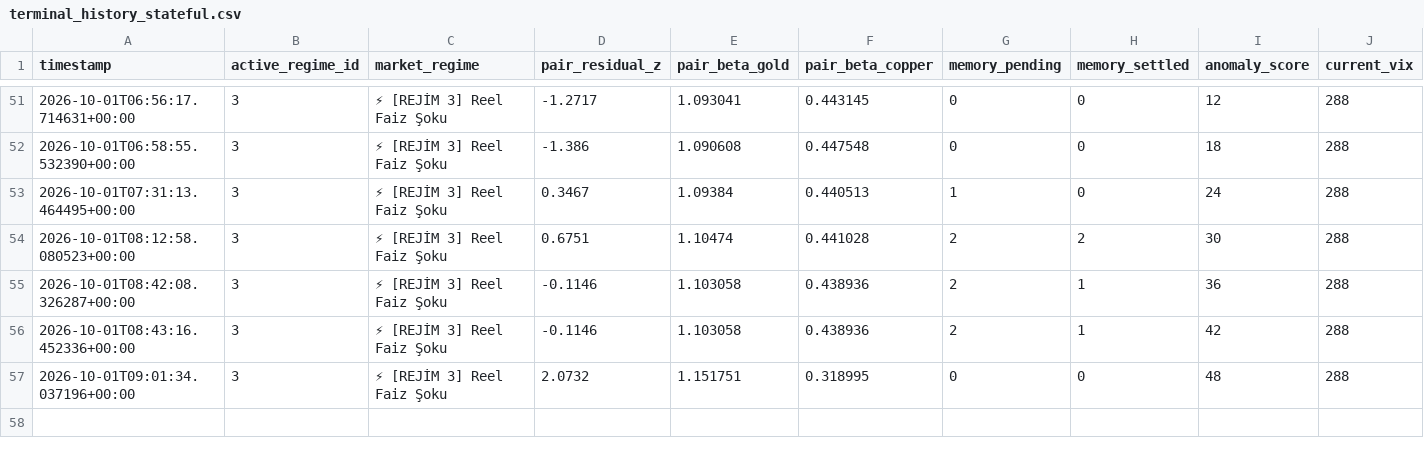
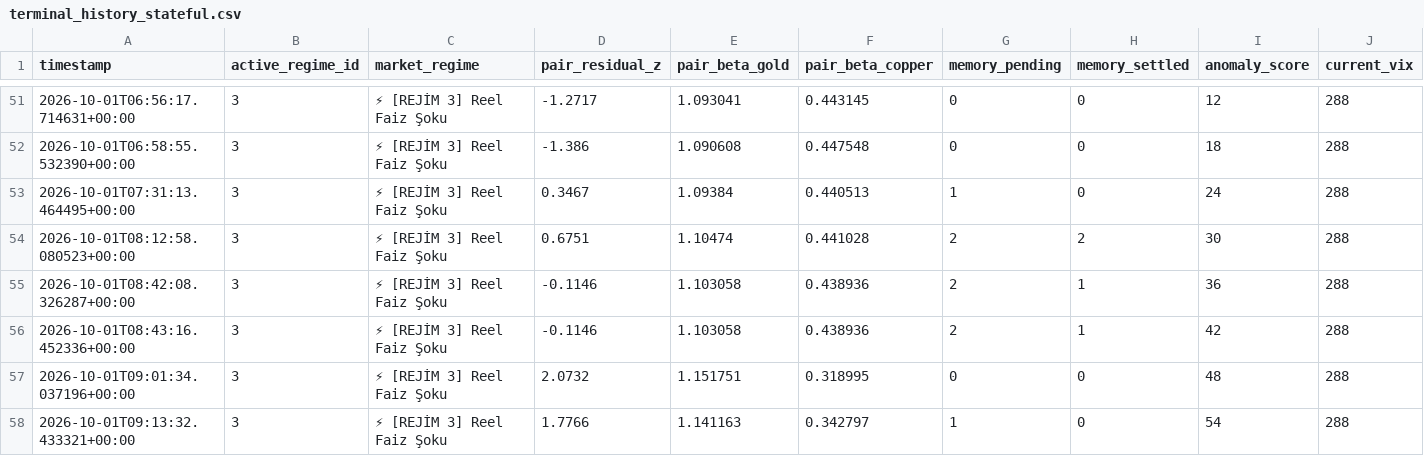
Before and after one commit to evsayar33-oss/tier1_quant_terminal, a CSV file: terminal_history_stateful.csv, drawn as a sheet; only a part is shown, gaps mark what is left out; rows hold the shown columns only; the diff names each change by its address in the sheet, - before the commit and + after, or states it on an @@ line.

```diff
--- a/terminal_history_stateful.csv
+++ b/terminal_history_stateful.csv
+row 58: 2026-10-01T09:13:32.433321+00:00 | 3 | ⚡ [REJİM 3] Reel Faiz Şoku | 1.7766 | 1.141163 | 0.342797 | 1 | 0 | 54 | 288
```
Also changed, not shown: ohlcv_history/IEF.csv, ohlcv_history/SMH.csv, 34 other files.
